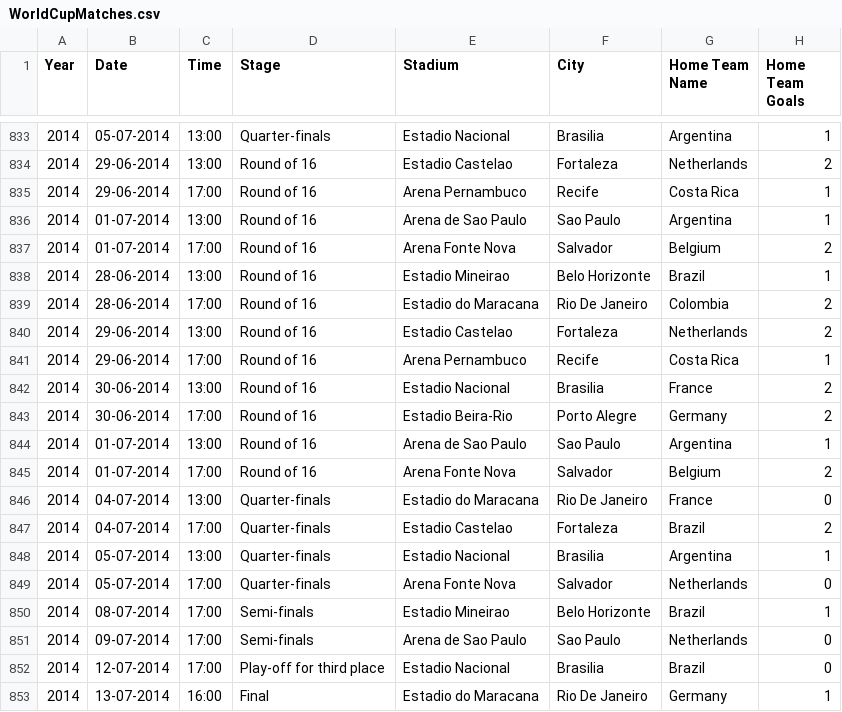
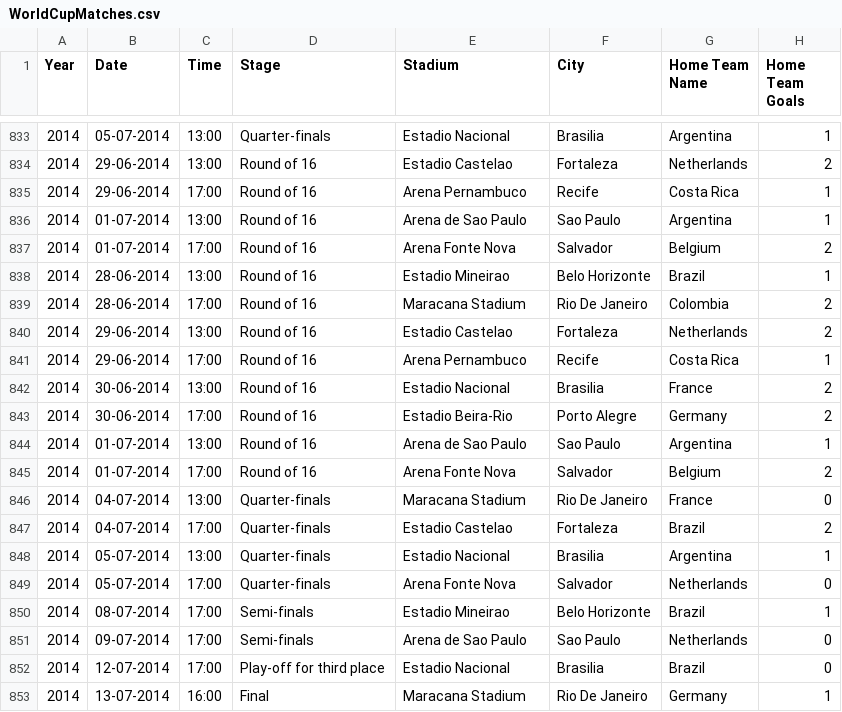
Before and after one commit to Adroit10/FIFA-World-Cup-Analysis, a CSV file: WC-DATA/WorldCupMatches.csv, drawn as a sheet; only a part is shown, gaps mark what is left out; the diff covers the shown part only; the diff names each change by its address in the sheet, - before the commit and + after, or states it on an @@ line.

```diff
--- a/WC-DATA/WorldCupMatches.csv
+++ b/WC-DATA/WorldCupMatches.csv
-E839 (Stadium): Estadio do Maracana
+E839 (Stadium): Maracana Stadium
-E846 (Stadium): Estadio do Maracana
+E846 (Stadium): Maracana Stadium
-E853 (Stadium): Estadio do Maracana
+E853 (Stadium): Maracana Stadium
```
Also changed, not shown: 15 edited cells elsewhere in this file, 3 other files.
